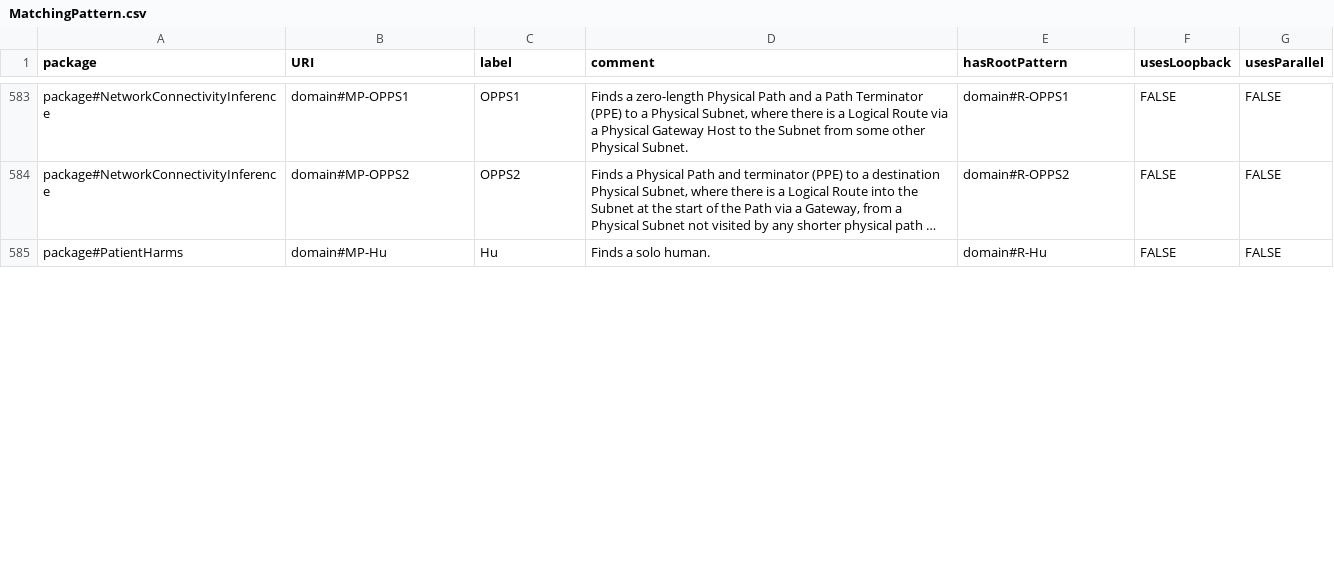
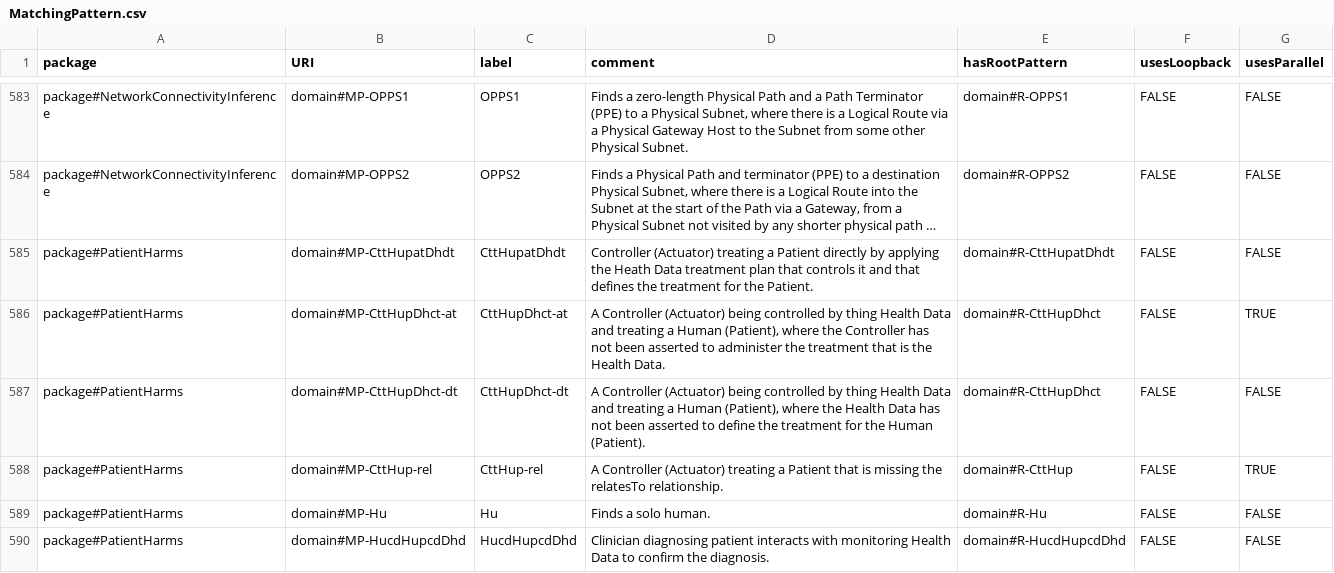
Before and after one commit to Spyderisk/domain-network, a CSV file: csv/MatchingPattern.csv, drawn as a sheet; only a part is shown, gaps mark what is left out; long unchanged cells end in …; the diff covers the shown part only; the diff names each change by its address in the sheet, - before the commit and + after, or states it on an @@ line.

```diff
--- a/csv/MatchingPattern.csv
+++ b/csv/MatchingPattern.csv
+row 585: package#PatientHarms | domain#MP-CttHupatDhdt | CttHupatDhdt | Controller (Actuator) treating a Patient directly by applying the Heath Data treatment plan that controls it and that defines the treatment for the Patient. | domain#R-CttHupatDhdt | FALSE | FALSE
+row 586: package#PatientHarms | domain#MP-CttHupDhct-at | CttHupDhct-at | A Controller (Actuator) being controlled by thing Health Data and treating a Human (Patient), where the Controller has not been asserted to administer the treatment that is the Health Data. | domain#R-CttHupDhct | FALSE | TRUE
+row 587: package#PatientHarms | domain#MP-CttHupDhct-dt | CttHupDhct-dt | A Controller (Actuator) being controlled by thing Health Data and treating a Human (Patient), where the Health Data has not been asserted to define the treatment for the Human (Patient). | domain#R-CttHupDhct | FALSE | FALSE
+row 588: package#PatientHarms | domain#MP-CttHup-rel | CttHup-rel | A Controller (Actuator) treating a Patient that is missing the relatesTo relationship. | domain#R-CttHup | FALSE | TRUE
+row 590: package#PatientHarms | domain#MP-HucdHupcdDhd | HucdHupcdDhd | Clinician diagnosing patient interacts with monitoring Health Data to confirm the diagnosis. | domain#R-HucdHupcdDhd | FALSE | FALSE
```
Also changed, not shown: 2 added rows and 1 edited cell elsewhere in this file, csv/ConstructionPattern.csv, csv/RootPatternLinks.csv, 13 other files.
